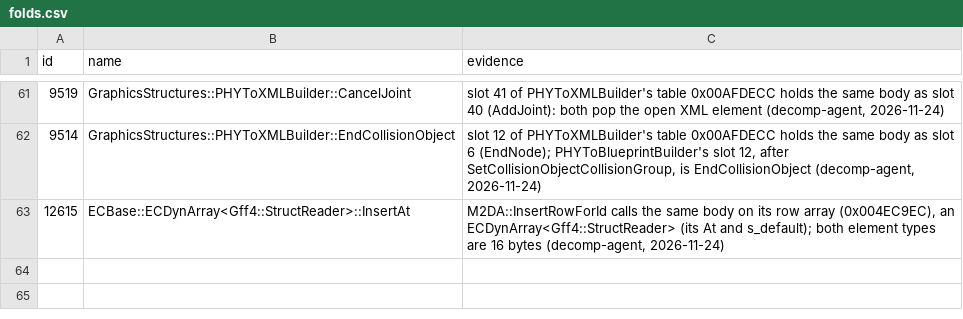
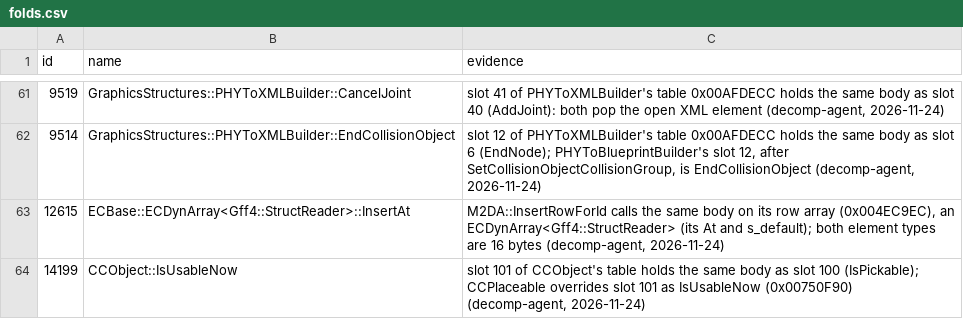
Before and after one commit to Whocares66-Dev/DAOAddressLibrary, a CSV file: data/folds.csv, drawn as a sheet; only a part is shown, gaps mark what is left out; the diff names each change by its address in the sheet, - before the commit and + after, or states it on an @@ line.

```diff
--- a/data/folds.csv
+++ b/data/folds.csv
+row 64: 14199 | CCObject::IsUsableNow | slot 101 of CCObject's table holds the same body as slot 100 (IsPickable); CCPlaceable overrides slot 101 as IsUsableNow (0x00750F90) (decomp-agent, 2026-11-24)
```
Also changed, not shown: 1 other file.
